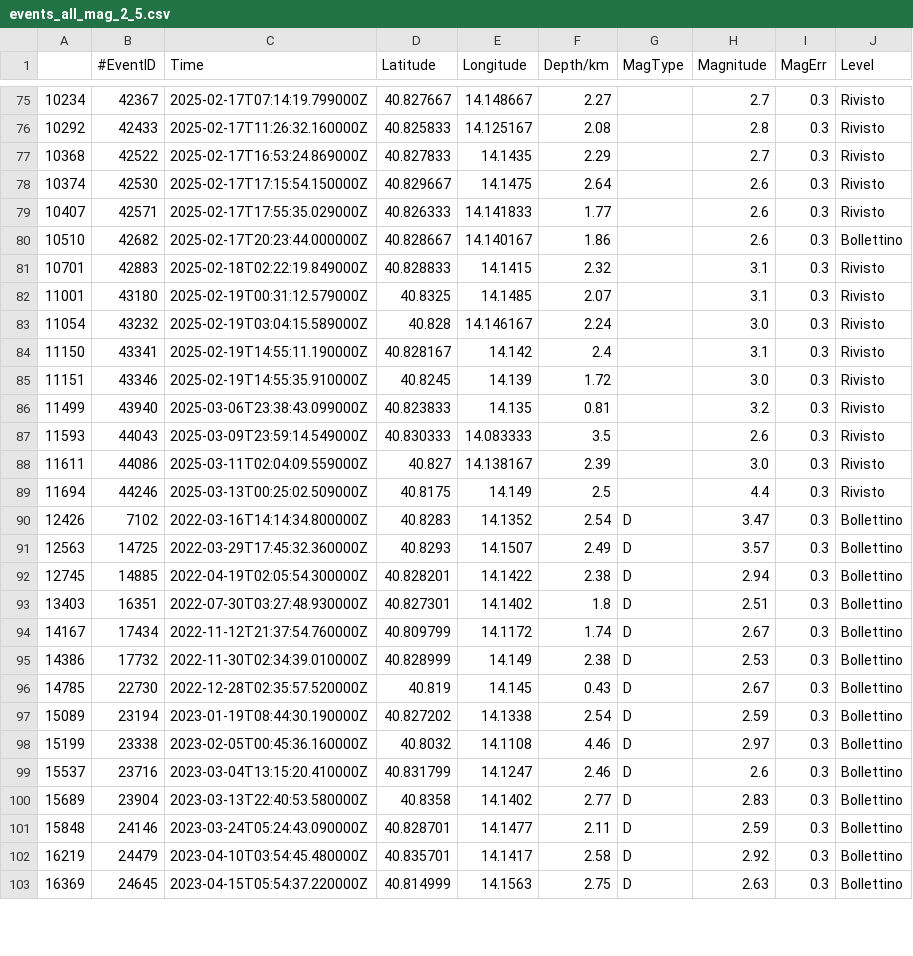
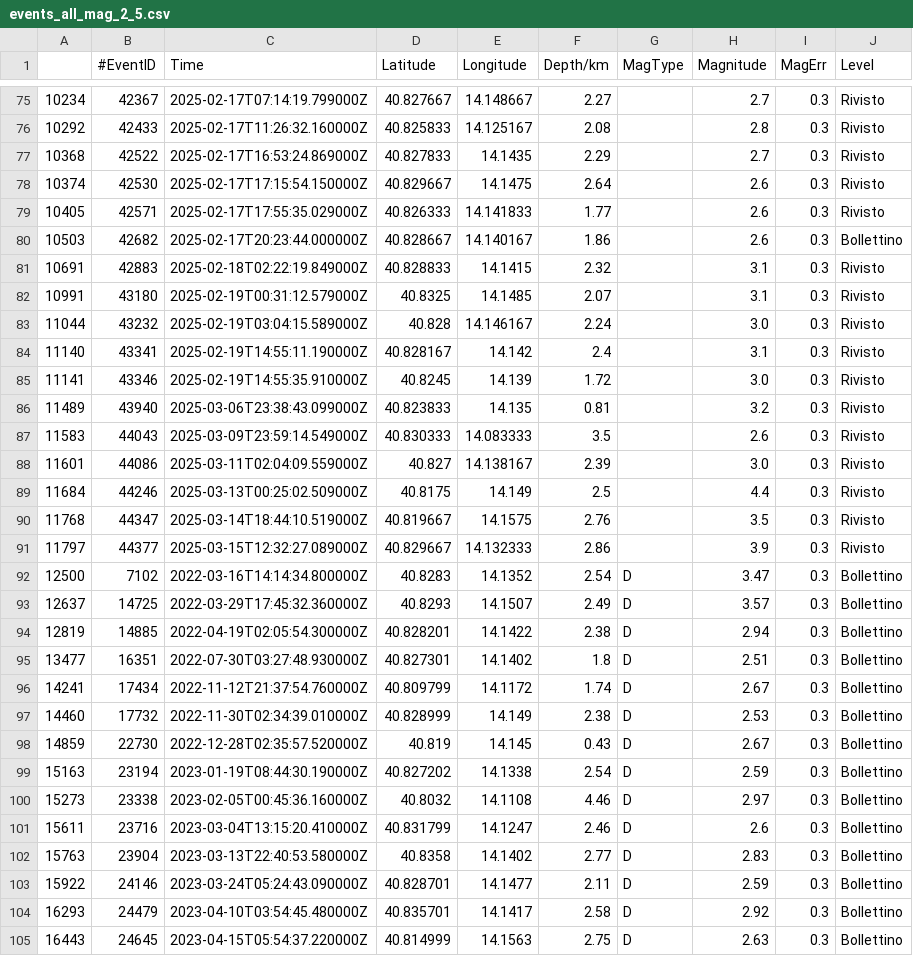
Before and after one commit to giacomorapagnani/CAMPI_FLEGREI_moment_tensor, a CSV file: CAT/GOSSIP_events_cvs/events_all_mag_2_5.csv, drawn as a sheet; only a part is shown, gaps mark what is left out; the diff covers the shown part only.

```diff
--- a/CAT/GOSSIP_events_cvs/events_all_mag_2_5.csv
+++ b/CAT/GOSSIP_events_cvs/events_all_mag_2_5.csv
@@ -78,26 +78,28 @@
 10374,42530,2025-02-17T17:15:54.150000Z,40.829667,14.1475,2.64,,2.6,0.3,Rivisto
-10407,42571,2025-02-17T17:55:35.029000Z,40.826333,14.141833,1.77,,2.6,0.3,Rivisto
-10510,42682,2025-02-17T20:23:44.000000Z,40.828667,14.140167,1.86,,2.6,0.3,Bollettino
-10701,42883,2025-02-18T02:22:19.849000Z,40.828833,14.1415,2.32,,3.1,0.3,Rivisto
-11001,43180,2025-02-19T00:31:12.579000Z,40.8325,14.1485,2.07,,3.1,0.3,Rivisto
-11054,43232,2025-02-19T03:04:15.589000Z,40.828,14.146167,2.24,,3.0,0.3,Rivisto
-11150,43341,2025-02-19T14:55:11.190000Z,40.828167,14.142,2.4,,3.1,0.3,Rivisto
-11151,43346,2025-02-19T14:55:35.910000Z,40.8245,14.139,1.72,,3.0,0.3,Rivisto
-11499,43940,2025-03-06T23:38:43.099000Z,40.823833,14.135,0.81,,3.2,0.3,Rivisto
-11593,44043,2025-03-09T23:59:14.549000Z,40.830333,14.083333,3.5,,2.6,0.3,Rivisto
-11611,44086,2025-03-11T02:04:09.559000Z,40.827,14.138167,2.39,,3.0,0.3,Rivisto
-11694,44246,2025-03-13T00:25:02.509000Z,40.8175,14.149,2.5,,4.4,0.3,Rivisto
-12426,7102,2022-03-16T14:14:34.800000Z,40.8283,14.1352,2.54,D,3.47,0.3,Bollettino
-12563,14725,2022-03-29T17:45:32.360000Z,40.8293,14.1507,2.49,D,3.57,0.3,Bollettino
-12745,14885,2022-04-19T02:05:54.300000Z,40.828201,14.1422,2.38,D,2.94,0.3,Bollettino
-13403,16351,2022-07-30T03:27:48.930000Z,40.827301,14.1402,1.8,D,2.51,0.3,Bollettino
-14167,17434,2022-11-12T21:37:54.760000Z,40.809799,14.1172,1.74,D,2.67,0.3,Bollettino
-14386,17732,2022-11-30T02:34:39.010000Z,40.828999,14.149,2.38,D,2.53,0.3,Bollettino
-14785,22730,2022-12-28T02:35:57.520000Z,40.819,14.145,0.43,D,2.67,0.3,Bollettino
-15089,23194,2023-01-19T08:44:30.190000Z,40.827202,14.1338,2.54,D,2.59,0.3,Bollettino
-15199,23338,2023-02-05T00:45:36.160000Z,40.8032,14.1108,4.46,D,2.97,0.3,Bollettino
-15537,23716,2023-03-04T13:15:20.410000Z,40.831799,14.1247,2.46,D,2.6,0.3,Bollettino
-15689,23904,2023-03-13T22:40:53.580000Z,40.8358,14.1402,2.77,D,2.83,0.3,Bollettino
-15848,24146,2023-03-24T05:24:43.090000Z,40.828701,14.1477,2.11,D,2.59,0.3,Bollettino
-16219,24479,2023-04-10T03:54:45.480000Z,40.835701,14.1417,2.58,D,2.92,0.3,Bollettino
-16369,24645,2023-04-15T05:54:37.220000Z,40.814999,14.1563,2.75,D,2.63,0.3,Bollettino
+10405,42571,2025-02-17T17:55:35.029000Z,40.826333,14.141833,1.77,,2.6,0.3,Rivisto
+10503,42682,2025-02-17T20:23:44.000000Z,40.828667,14.140167,1.86,,2.6,0.3,Bollettino
+10691,42883,2025-02-18T02:22:19.849000Z,40.828833,14.1415,2.32,,3.1,0.3,Rivisto
+10991,43180,2025-02-19T00:31:12.579000Z,40.8325,14.1485,2.07,,3.1,0.3,Rivisto
+11044,43232,2025-02-19T03:04:15.589000Z,40.828,14.146167,2.24,,3.0,0.3,Rivisto
+11140,43341,2025-02-19T14:55:11.190000Z,40.828167,14.142,2.4,,3.1,0.3,Rivisto
+11141,43346,2025-02-19T14:55:35.910000Z,40.8245,14.139,1.72,,3.0,0.3,Rivisto
+11489,43940,2025-03-06T23:38:43.099000Z,40.823833,14.135,0.81,,3.2,0.3,Rivisto
+11583,44043,2025-03-09T23:59:14.549000Z,40.830333,14.083333,3.5,,2.6,0.3,Rivisto
+11601,44086,2025-03-11T02:04:09.559000Z,40.827,14.138167,2.39,,3.0,0.3,Rivisto
+11684,44246,2025-03-13T00:25:02.509000Z,40.8175,14.149,2.5,,4.4,0.3,Rivisto
+11768,44347,2025-03-14T18:44:10.519000Z,40.819667,14.1575,2.76,,3.5,0.3,Rivisto
+11797,44377,2025-03-15T12:32:27.089000Z,40.829667,14.132333,2.86,,3.9,0.3,Rivisto
+12500,7102,2022-03-16T14:14:34.800000Z,40.8283,14.1352,2.54,D,3.47,0.3,Bollettino
+12637,14725,2022-03-29T17:45:32.360000Z,40.8293,14.1507,2.49,D,3.57,0.3,Bollettino
+12819,14885,2022-04-19T02:05:54.300000Z,40.828201,14.1422,2.38,D,2.94,0.3,Bollettino
+13477,16351,2022-07-30T03:27:48.930000Z,40.827301,14.1402,1.8,D,2.51,0.3,Bollettino
+14241,17434,2022-11-12T21:37:54.760000Z,40.809799,14.1172,1.74,D,2.67,0.3,Bollettino
+14460,17732,2022-11-30T02:34:39.010000Z,40.828999,14.149,2.38,D,2.53,0.3,Bollettino
+14859,22730,2022-12-28T02:35:57.520000Z,40.819,14.145,0.43,D,2.67,0.3,Bollettino
+15163,23194,2023-01-19T08:44:30.190000Z,40.827202,14.1338,2.54,D,2.59,0.3,Bollettino
+15273,23338,2023-02-05T00:45:36.160000Z,40.8032,14.1108,4.46,D,2.97,0.3,Bollettino
+15611,23716,2023-03-04T13:15:20.410000Z,40.831799,14.1247,2.46,D,2.6,0.3,Bollettino
+15763,23904,2023-03-13T22:40:53.580000Z,40.8358,14.1402,2.77,D,2.83,0.3,Bollettino
+15922,24146,2023-03-24T05:24:43.090000Z,40.828701,14.1477,2.11,D,2.59,0.3,Bollettino
+16293,24479,2023-04-10T03:54:45.480000Z,40.835701,14.1417,2.58,D,2.92,0.3,Bollettino
+16443,24645,2023-04-15T05:54:37.220000Z,40.814999,14.1563,2.75,D,2.63,0.3,Bollettino
```
Also changed, not shown: 32 edited cells elsewhere in this file, 27 other files.
